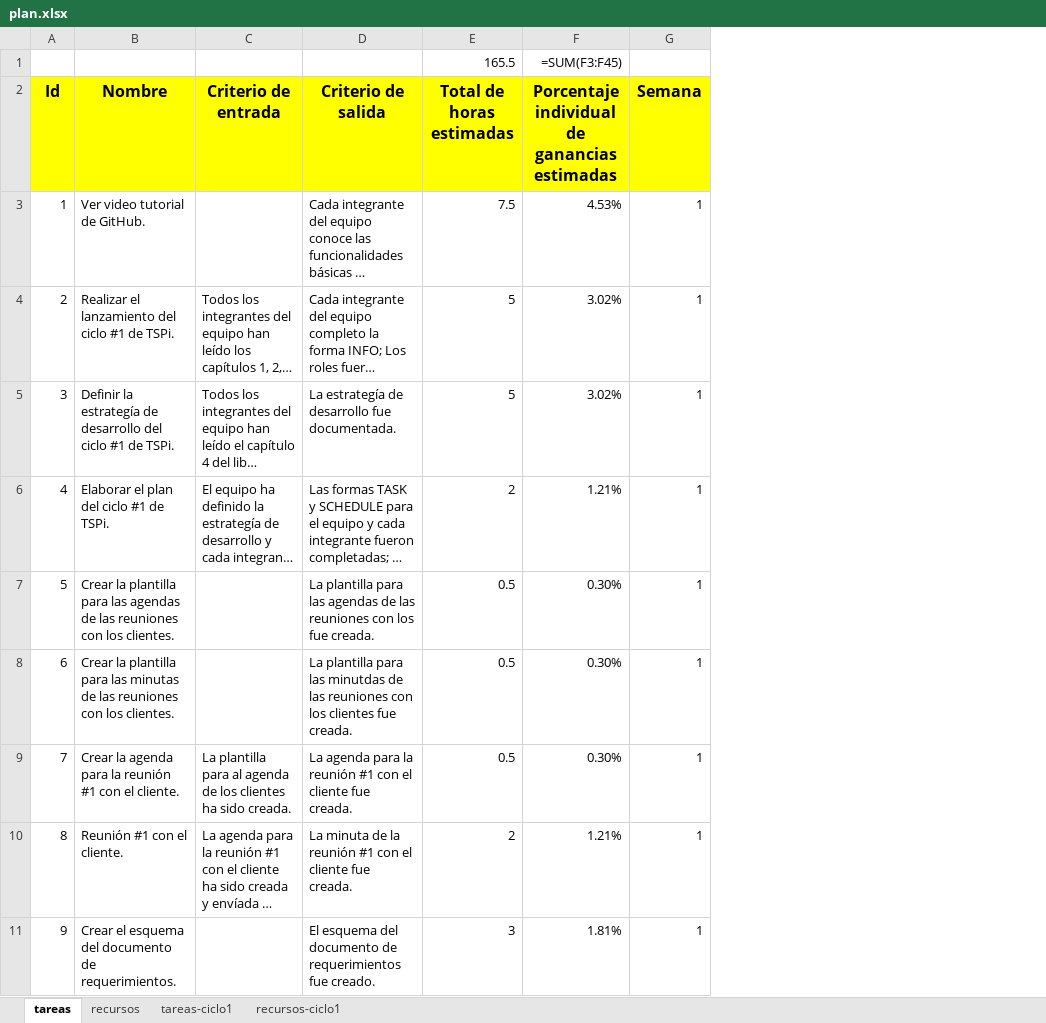
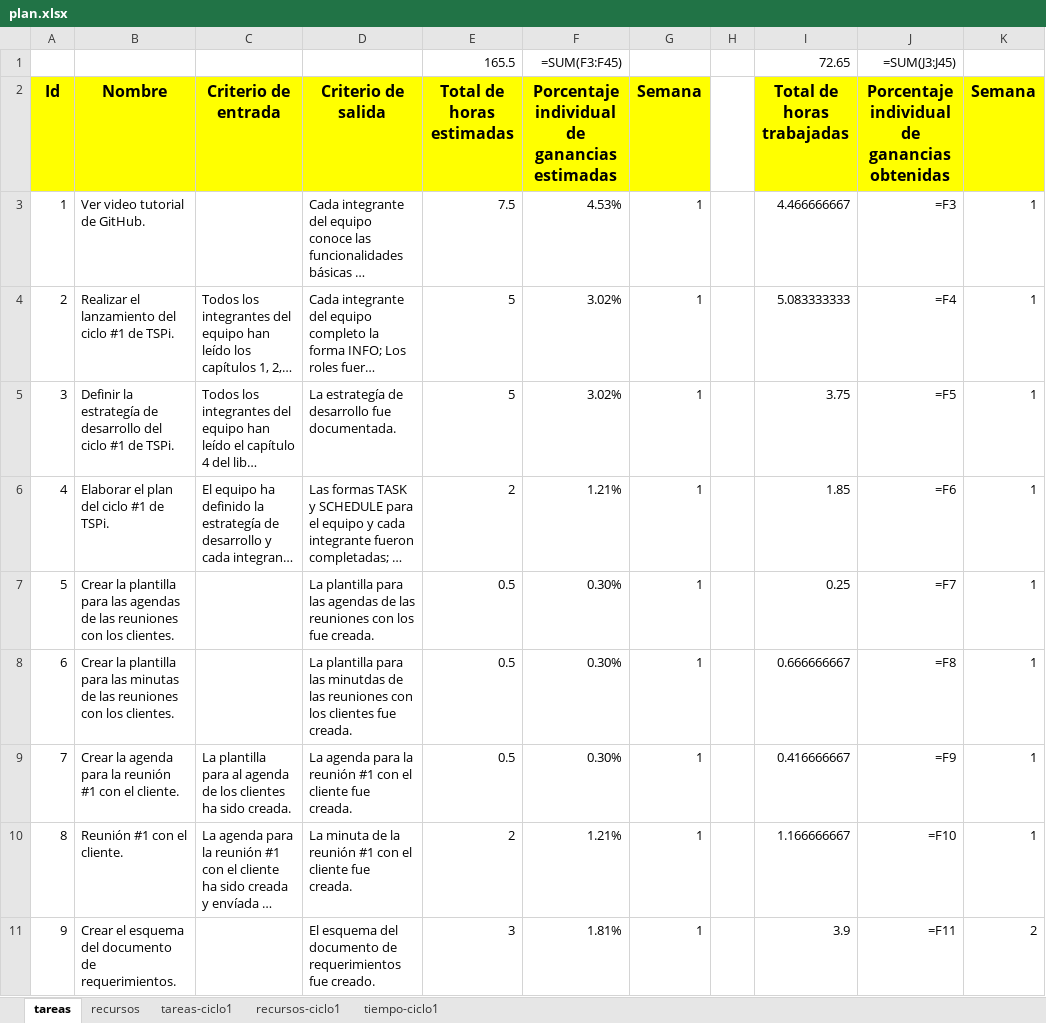
Before and after one commit to jw92/PPR, an Excel workbook: tspi/plan.xlsx, sheet tareas, drawn as a sheet; only a part is shown; long unchanged cells end in …; values as stored, in another font and other column widths than the file's, no borders; formulas without a stored value are shown as written; the diff names each change by its address in the sheet, - before the commit and + after, or states it on an @@ line.

```diff
--- a/tspi/plan.xlsx (sheet tareas)
+++ b/tspi/plan.xlsx (sheet tareas)
+sheet tab: tiempo-ciclo1
+column H, empty
+column I (Total de horas trabajadas), row 1: 72.65; rows 3-11: 4.466666667 | 5.083333333 | 3.75 | 1.85 | 0.25 | 0.666666667 | 0.416666667 | 1.166666667 | 3.9
+column J, rows 1-11: =SUM(J3:J45) | Porcentaje individual de ganancias obtenidas | =F3 | =F4 | =F5 | =F6 | =F7 | =F8 | =F9 | =F10 | =F11
+column K (Semana), rows 3-11: 1 | 1 | 1 | 1 | 1 | 1 | 1 | 1 | 2
```
Also changed, not shown: sheet recursos, sheet tareas-ciclo1, sheet recursos-ciclo1, formulas that keep their value, charts or pictures, tspi/ciclo-1/schedule/20095495.xlsx, tspi/ciclo-1/schedule/20105627.xlsx, 13 other files.
